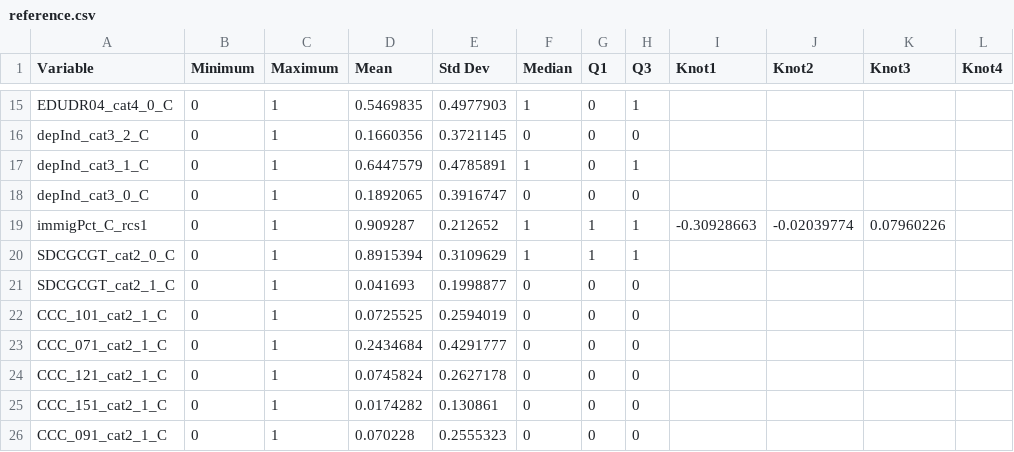
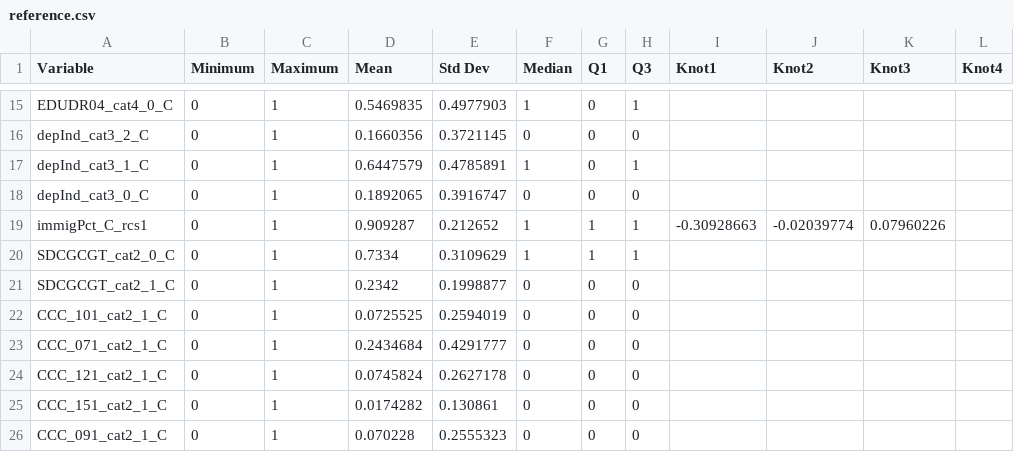
Before and after one commit to asifriazminhas/pbl-calculator-engine-assets, a CSV file: MPoRTv2-PUMF/female/reference.csv, drawn as a sheet; only a part is shown, gaps mark what is left out; the diff names each change by its address in the sheet, - before the commit and + after, or states it on an @@ line.

Commit message:
[Bug] Updated means for ethnicity variables in reference files for MPoRTv2-PUMF algorithm

```diff
--- a/MPoRTv2-PUMF/female/reference.csv
+++ b/MPoRTv2-PUMF/female/reference.csv
-D20 (Mean): 0.8915394
+D20 (Mean): 0.7334
-D21 (Mean): 0.041693
+D21 (Mean): 0.2342
```
Also changed, not shown: MPoRTv2-PUMF/male/reference.csv.
